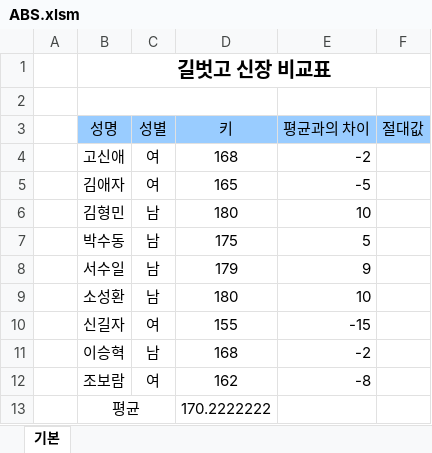
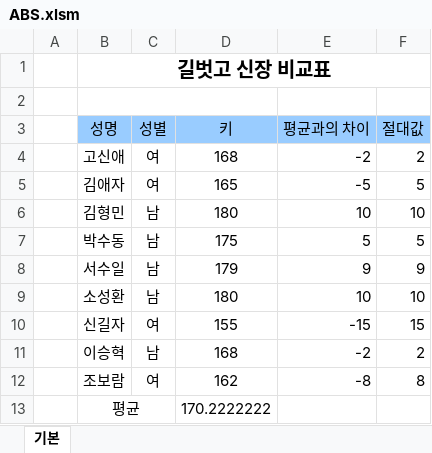
Before and after one commit to drhee0919/Rhee, an Excel workbook: 자격증 스터디/컴퓨터 활용능력/컴퓨터 활용능력 실기/1.스프레드시트/함수연습/ABS.xlsm, sheet 기본, drawn as a sheet; values as stored, in another font and other column widths than the file's, no borders; the diff names each change by its address in the sheet, - before the commit and + after, or states it on an @@ line.

Commit message:
project update(2021-08-18)

```diff
--- a/자격증 스터디/컴퓨터 활용능력/컴퓨터 활용능력 실기/1.스프레드시트/함수연습/ABS.xlsm (sheet 기본)
+++ b/자격증 스터디/컴퓨터 활용능력/컴퓨터 활용능력 실기/1.스프레드시트/함수연습/ABS.xlsm (sheet 기본)
-F4 (절대값): (empty)
+F4 (절대값): 2
-F5 (절대값): (empty)
+F5 (절대값): 5
-F6 (절대값): (empty)
+F6 (절대값): 10
-F7 (절대값): (empty)
+F7 (절대값): 5
-F8 (절대값): (empty)
+F8 (절대값): 9
-F9 (절대값): (empty)
+F9 (절대값): 10
-F10 (절대값): (empty)
+F10 (절대값): 15
-F11 (절대값): (empty)
+F11 (절대값): 2
-F12 (절대값): (empty)
+F12 (절대값): 8
```
